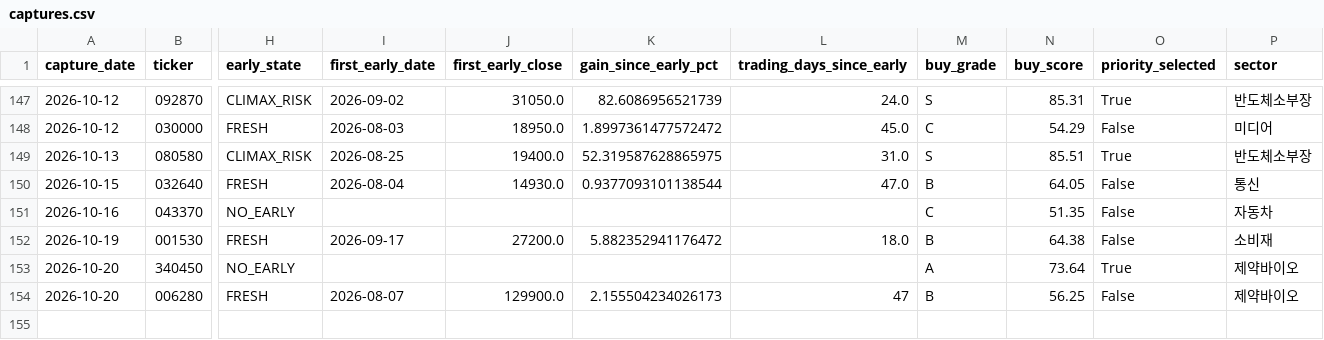
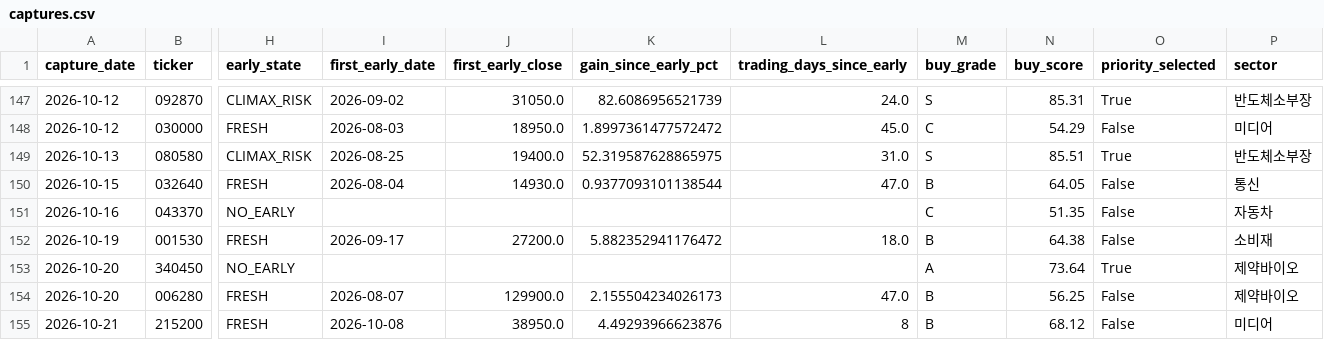
Before and after one commit to UDONGSALI/korea-stock-scanner, a CSV file: data/captures.csv, drawn as a sheet; only a part is shown, gaps mark what is left out; rows hold the shown columns only; the diff names each change by its address in the sheet, - before the commit and + after, or states it on an @@ line.

```diff
--- a/data/captures.csv
+++ b/data/captures.csv
-L154 (trading_days_since_early): 47
+L154 (trading_days_since_early): 47.0
+row 155: 2026-10-21 | 215200 | FRESH | 2026-10-08 | 38950.0 | 4.49293966623876 | 8 | B | 68.12 | False | 미디어
```
Also changed, not shown: data/buy_priority.csv, data/buy_tracking.csv, 9 other files.
